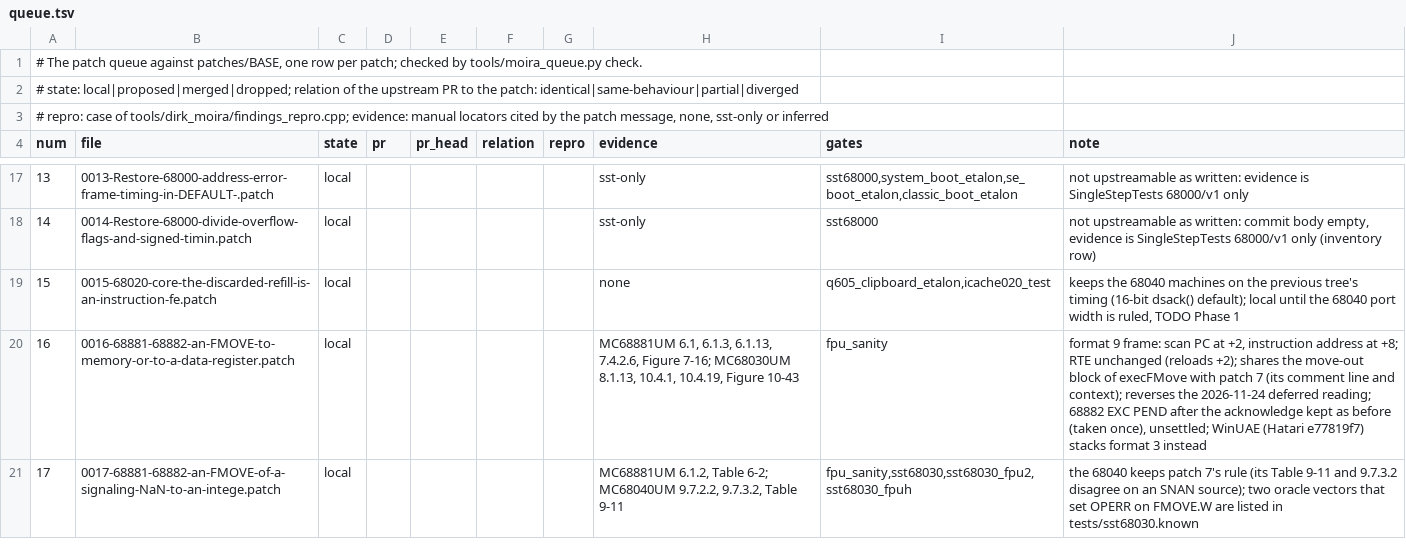
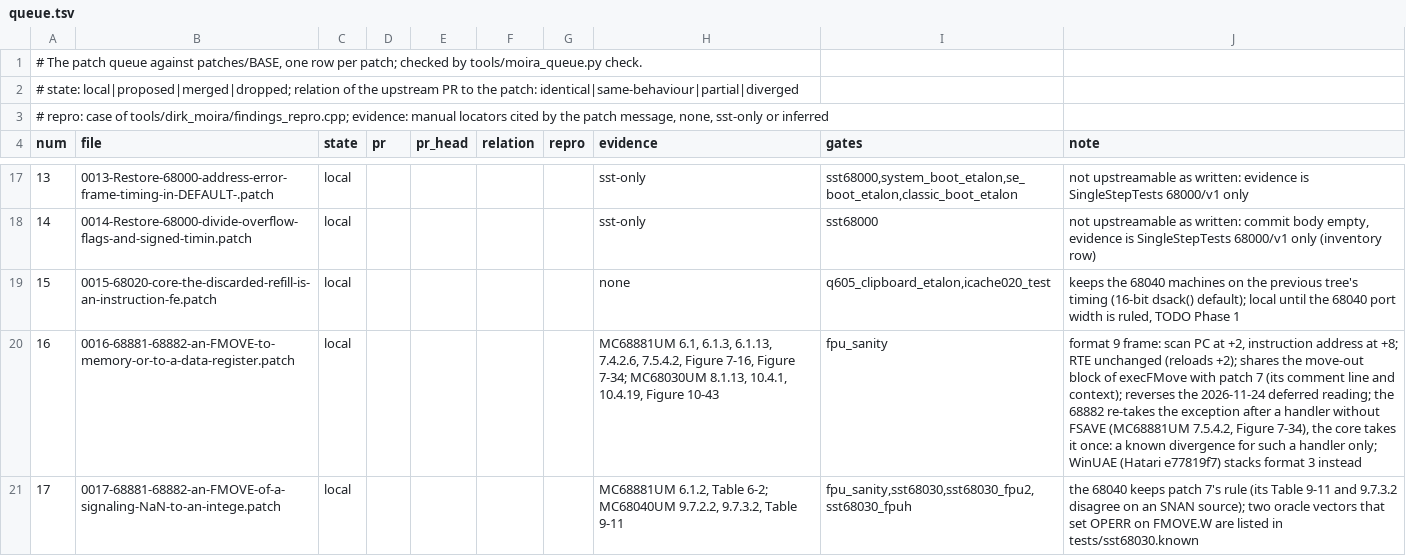
Before and after one commit to habib256/pom68k, a TSV file: extern/moira/patches/queue.tsv, drawn as a sheet; only a part is shown, gaps mark what is left out; the diff names each change by its address in the sheet, - before the commit and + after, or states it on an @@ line.

Commit message:
moira: patch 16 names the format $9 fields and the 68882 re-take
An independent review of patch 16, read from the rendered pages:

- The MC68882 after a mid-instruction exception is documented, not
  unknown: MC68881UM-1989 7.5.4.2 (p. 7-35) and Figure 7-34 (PDF p. 301)
  : without an FSAVE in the handler the take mid-instruction primitive is
  not replaced and the exception is taken again; 5.2.2 prescribes FSAVE,
  BSET bit 27, FRESTORE, RTE. The core takes it once: a known divergence
  for a 68882 handler without FSAVE, kept (stability first). The patch
  message now restricts the null primitive to the MC68881 (6.1.13).
- The execFpuTrap header comment lists the format $9 fields with their
  offsets; the internal register word is marked unspecified; an open
  point is written where execFpuTrap clears the trace state (MC68030UM
  8.1.7 defers a trace past a bus or address error only).

No code change. fpu_sanity gains moveOutInexactAbsolute (INEX2, vector 49
per Table 7-6, to (xxx).L: scan PC past the two-word address; and the
disabled case: no trap, FPSR set) and moveOut68882Handler (the 5.2.2
handler on a 68882: FSAVE frame $1F38, RTE to the scan PC, the FNOP after
it takes nothing); the WinUAE [D] citations name their function. Row 26
of docs/MOIRA_CONVERGENCE.md no longer says the 2026-11-24 ruling holds
right without the FMOVE-out exception.

CHANGELOG 2026-11-26 (second) also records the read-only ruling on the
2026-11-25 side finding: whether a pending 6888x trap is reported to
FMOVEM / FMOVE FPcr is [F] (MC68881UM 6.4.2.2, 7.4.2.5, 7.5.1.4-5 against
6.1, 6.1.6-7, 7.5.4.1); the core keeps Dirk's behaviour. The 2026-11-25
(fourth) entry gets a dated correction; TODO updated.

```diff
--- a/extern/moira/patches/queue.tsv
+++ b/extern/moira/patches/queue.tsv
-H20 (evidence): …6.1.13, 7.4.2.6, Figure 7-16; MC68030UM 8.1.13,…
+H20 (evidence): …6.1.13, 7.4.2.6, 7.5.4.2, Figure 7-16, Figure 7-34; MC68030UM 8.1.13,…
-J20 (note): …deferred reading; 68882 EXC PEND after the acknowledge kept as before (taken once), unsettled; WinUAE (Hatari…
+J20 (note): …deferred reading; the 68882 re-takes the exception after a handler without FSAVE (MC68881UM 7.5.4.2, Figure 7-34), the core takes it once: a known divergence for such a handler only; WinUAE (Hatari…
```
Also changed, not shown: 10 other files.
